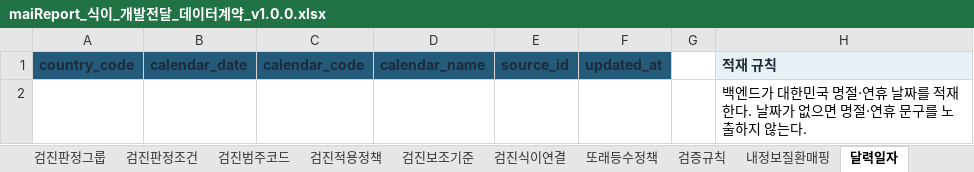
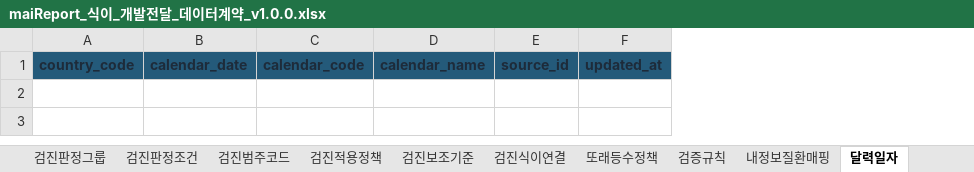
Before and after one commit to srleeinkorea/Project_maiReport, an Excel workbook: outputs/mai-report-policy/식이/maiReport_식이_개발전달_데이터계약_v1.0.0.xlsx, sheet 달력일자, drawn as a sheet; values as stored, in another font and other column widths than the file's, no borders; the diff names each change by its address in the sheet, - before the commit and + after, or states it on an @@ line.

```diff
--- a/outputs/mai-report-policy/식이/maiReport_식이_개발전달_데이터계약_v1.0.0.xlsx (sheet 달력일자)
+++ b/outputs/mai-report-policy/식이/maiReport_식이_개발전달_데이터계약_v1.0.0.xlsx (sheet 달력일자)
-column G, empty
-column H, row 1: 적재 규칙
-row 2:  |  |  |  |  |  |  | 백엔드가 대한민국 명절·연휴 날짜를 적재한다. 날짜가 없으면 명절·연휴 문구를 노출하지 않는다.
```
Also changed, not shown: sheet 설정, outputs/mai-report-policy/식이/maiReport_식이_참조설정데이터_v1.0.0.xlsx, 18 other files.
